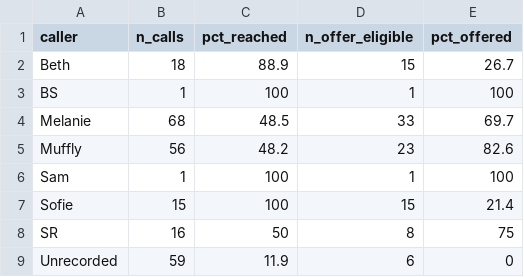
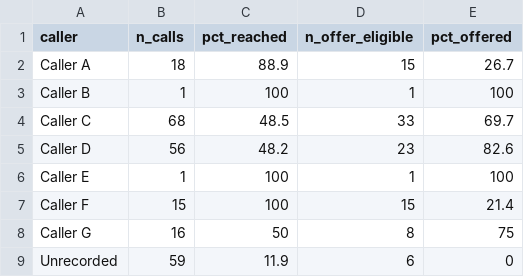
Before and after one commit to mufflyt/LABUBU, a CSV file: mysterycall_outputs/caller_rates.csv, drawn as a sheet.

```diff
--- a/mysterycall_outputs/caller_rates.csv
+++ b/mysterycall_outputs/caller_rates.csv
@@ -1,9 +1,9 @@
 "caller","n_calls","pct_reached","n_offer_eligible","pct_offered"
-"Beth",18,88.9,15,26.7
-"BS",1,100,1,100
-"Melanie",68,48.5,33,69.7
-"Muffly",56,48.2,23,82.6
-"Sam",1,100,1,100
-"Sofie",15,100,15,21.4
-"SR",16,50,8,75
+"Caller A",18,88.9,15,26.7
+"Caller B",1,100,1,100
+"Caller C",68,48.5,33,69.7
+"Caller D",56,48.2,23,82.6
+"Caller E",1,100,1,100
+"Caller F",15,100,15,21.4
+"Caller G",16,50,8,75
 "Unrecorded",59,11.9,6,0
```
Also changed, not shown: mysterycall_outputs/labubu_cleaned_analysis.csv, mysterycall_outputs/matched_acceptance_wide.csv, 24 other files.
